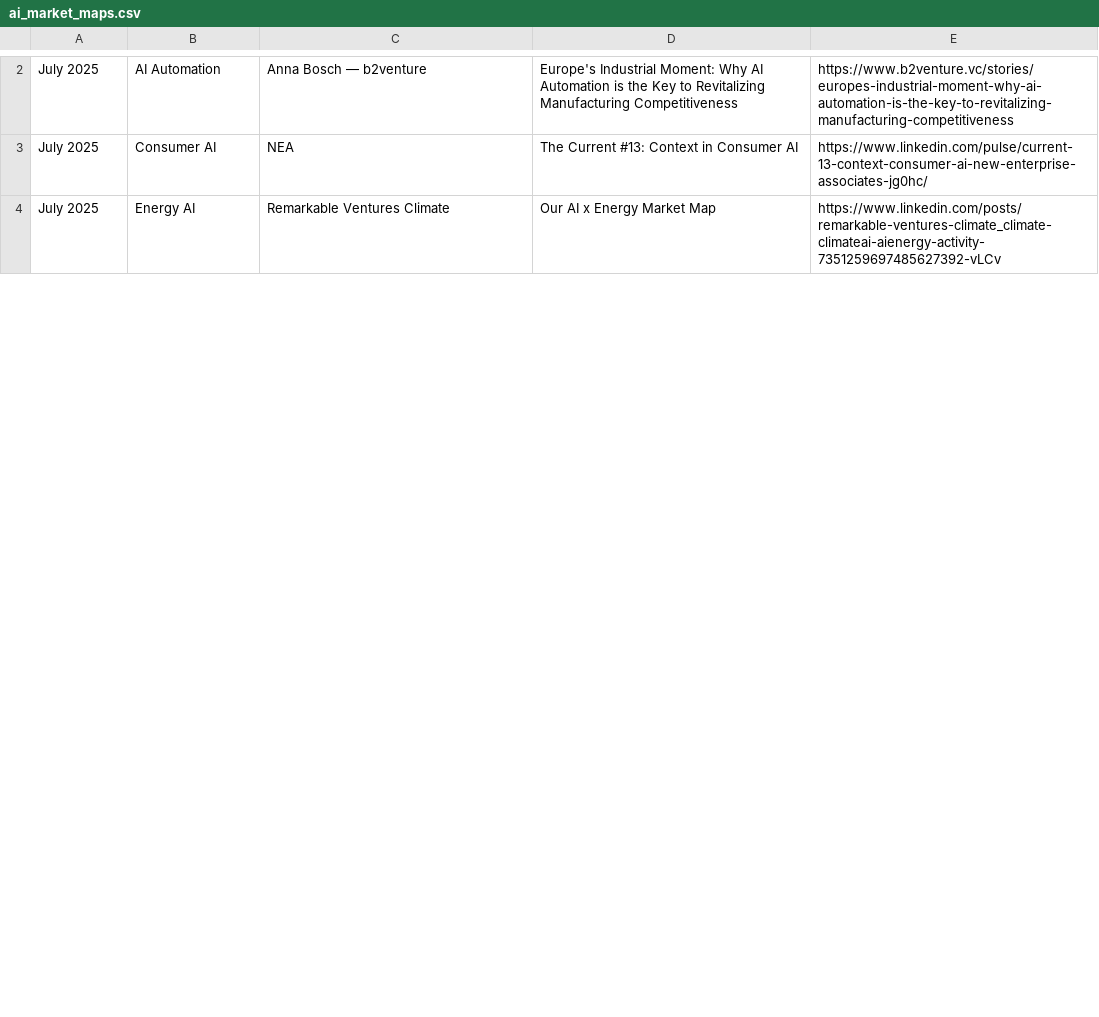
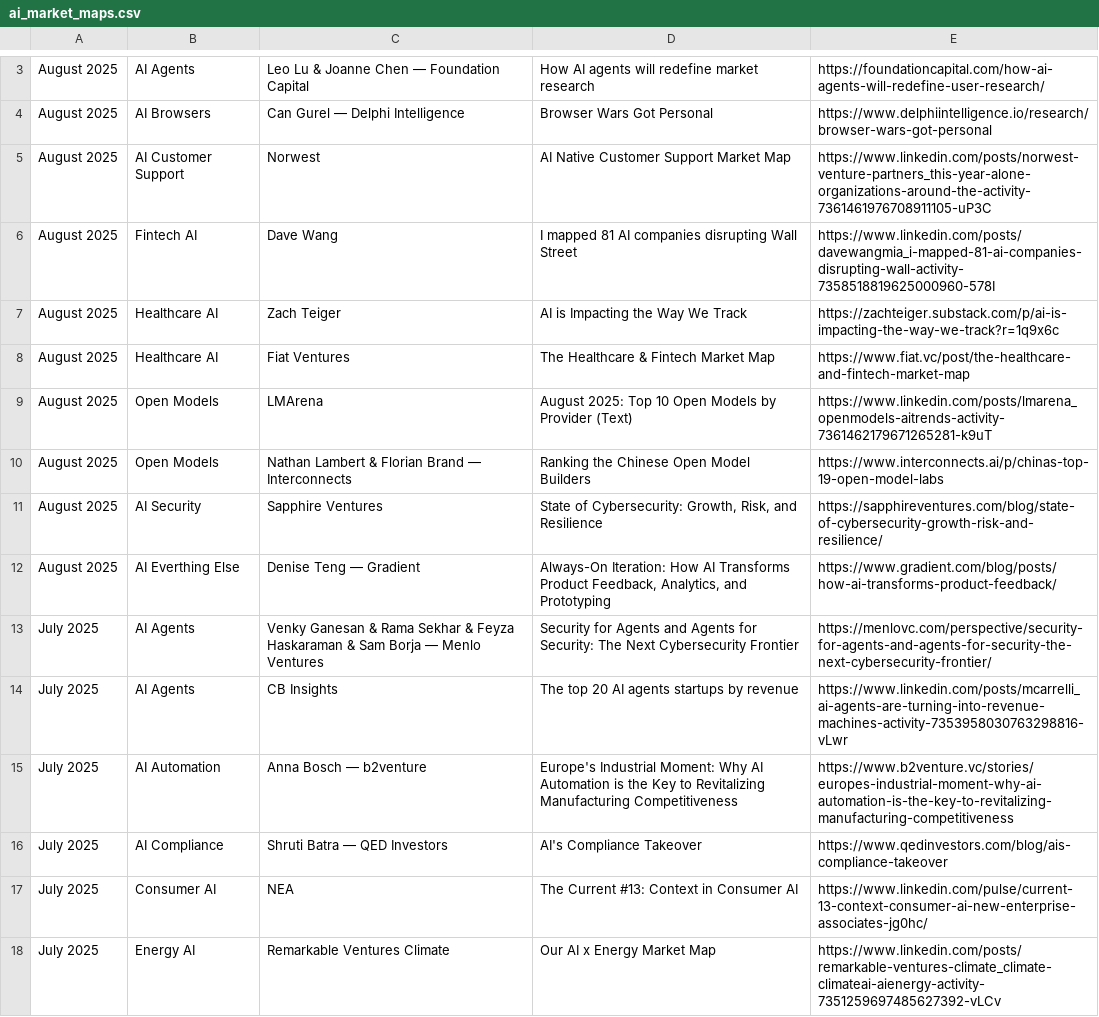
Before and after one commit to joylarkin/Awesome-AI-Market-Maps, a CSV file: ai_market_maps.csv, drawn as a sheet; only a part is shown, gaps mark what is left out; the diff covers the shown part only.

Commit message:
Update ai_market_maps.csv with proper CSV quoting and latest market maps (277 entries from lines 39-728)

```diff
--- a/ai_market_maps.csv
+++ b/ai_market_maps.csv
@@ -2,2 +3,15 @@
+"August 2025","AI Agents","Leo Lu & Joanne Chen — Foundation Capital","How AI agents will redefine market research","https://foundationcapital.com/how-ai-agents-will-redefine-user-research/"
+"August 2025","AI Browsers","Can Gurel — Delphi Intelligence","Browser Wars Got Personal","https://www.delphiintelligence.io/research/browser-wars-got-personal"
+"August 2025","AI Customer Support","Norwest","AI Native Customer Support Market Map","https://www.linkedin.com/posts/norwest-venture-partners_this-year-alone-organizations-around-the-activity-7361461976708911105-uP3C"
+"August 2025","Fintech AI","Dave Wang","I mapped 81 AI companies disrupting Wall Street","https://www.linkedin.com/posts/davewangmia_i-mapped-81-ai-companies-disrupting-wall-activity-7358518819625000960-578I"
+"August 2025","Healthcare AI","Zach Teiger","AI is Impacting the Way We Track","https://zachteiger.substack.com/p/ai-is-impacting-the-way-we-track?r=1q9x6c"
+"August 2025","Healthcare AI","Fiat Ventures","The Healthcare & Fintech Market Map","https://www.fiat.vc/post/the-healthcare-and-fintech-market-map"
+"August 2025","Open Models","LMArena","August 2025: Top 10 Open Models by Provider (Text)","https://www.linkedin.com/posts/lmarena_openmodels-aitrends-activity-7361462179671265281-k9uT"
+"August 2025","Open Models","Nathan Lambert & Florian Brand — Interconnects","Ranking the Chinese Open Model Builders","https://www.interconnects.ai/p/chinas-top-19-open-model-labs"
+"August 2025","AI Security","Sapphire Ventures","State of Cybersecurity: Growth, Risk, and Resilience","https://sapphireventures.com/blog/state-of-cybersecurity-growth-risk-and-resilience/"
+"August 2025","AI Everthing Else","Denise Teng — Gradient","Always-On Iteration: How AI Transforms Product Feedback, Analytics, and Prototyping","https://www.gradient.com/blog/posts/how-ai-transforms-product-feedback/"
+"July 2025","AI Agents","Venky Ganesan & Rama Sekhar & Feyza Haskaraman & Sam Borja — Menlo Ventures","Security for Agents and Agents for Security: The Next Cybersecurity Frontier","https://menlovc.com/perspective/security-for-agents-and-agents-for-security-the-next-cybersecurity-frontier/"
+"July 2025","AI Agents","CB Insights","The top 20 AI agents startups by revenue","https://www.linkedin.com/posts/mcarrelli_ai-agents-are-turning-into-revenue-machines-activity-7353958030763298816-vLwr"
 "July 2025","AI Automation","Anna Bosch — b2venture","Europe's Industrial Moment: Why AI Automation is the Key to Revitalizing Manufacturing Competitiveness","https://www.b2venture.vc/stories/europes-industrial-moment-why-ai-automation-is-the-key-to-revitalizing-manufacturing-competitiveness"
+"July 2025","AI Compliance","Shruti Batra — QED Investors","AI's Compliance Takeover","https://www.qedinvestors.com/blog/ais-compliance-takeover"
 "July 2025","Consumer AI","NEA","The Current #13: Context in Consumer AI","https://www.linkedin.com/pulse/current-13-context-consumer-ai-new-enterprise-associates-jg0hc/"
```
Also changed, not shown: 7 added rows, 1 removed row and 35 edited cells elsewhere in this file.
